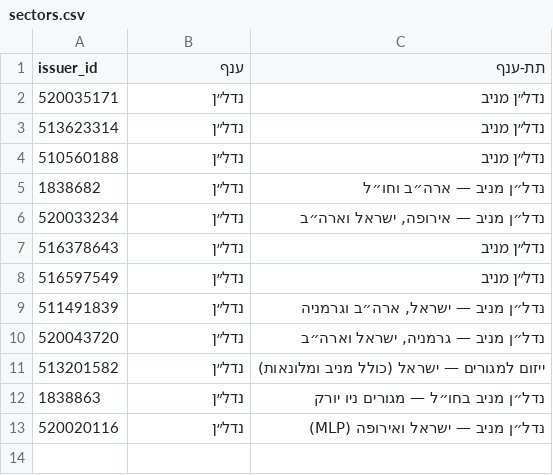
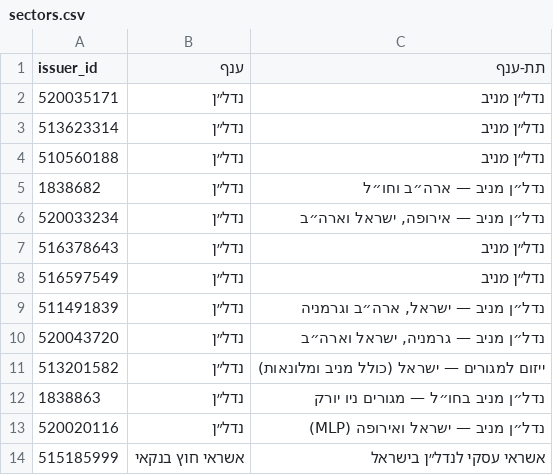
Before and after one commit to yovav81/corp-market-data, a CSV file: corp/sectors.csv, drawn as a sheet; the diff names each change by its address in the sheet, - before the commit and + after, or states it on an @@ line.

```diff
--- a/corp/sectors.csv
+++ b/corp/sectors.csv
+row 14: 515185999 | אשראי חוץ בנקאי | אשראי עסקי לנדל״ן בישראל
```
Also changed, not shown: 1 other file.
